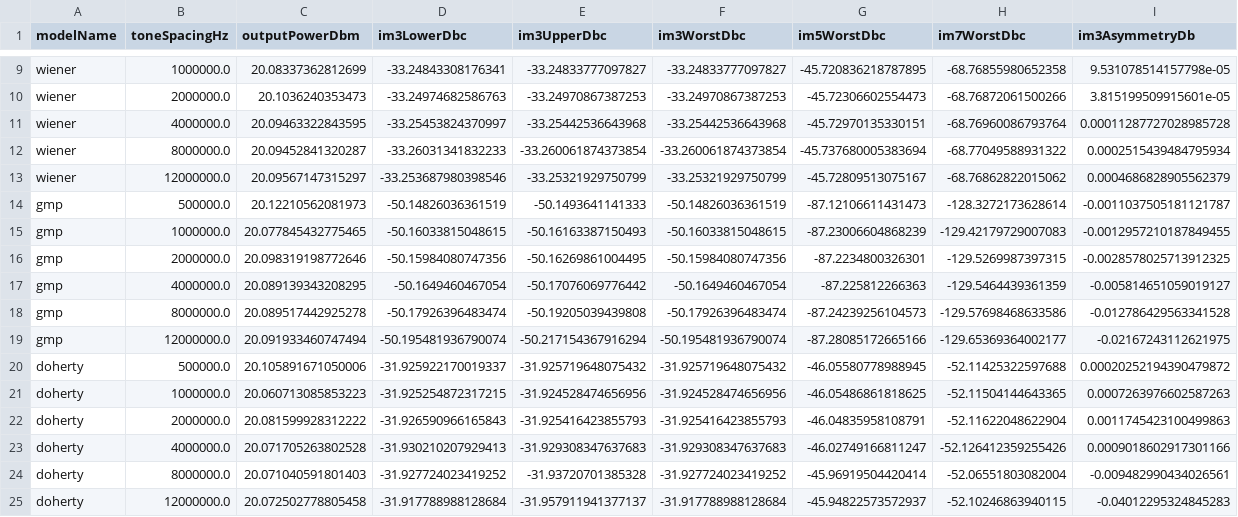
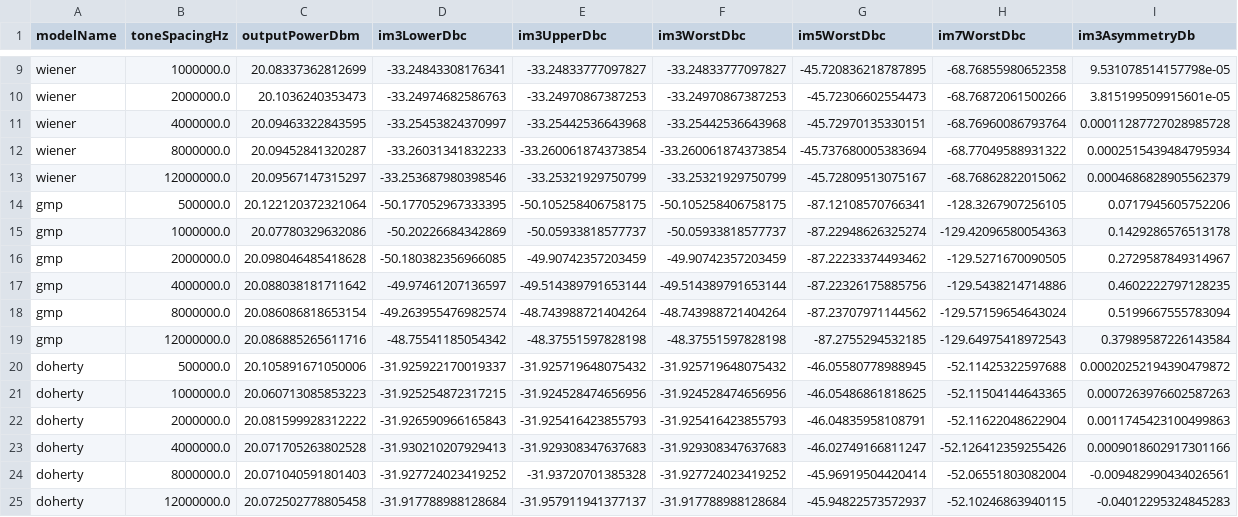
Before and after one commit to niyilu45/DPD_ILC, a CSV file: doc/images/pa_analyse/pa_memory_effect.csv, drawn as a sheet; only a part is shown, gaps mark what is left out; removed rows and columns are numbered as before the commit, all else as after; the diff names each change by its address in the sheet, - before the commit and + after, or states it on an @@ line.

Commit message:
Add power-dependent GMP memory residual

```diff
--- a/doc/images/pa_analyse/pa_memory_effect.csv
+++ b/doc/images/pa_analyse/pa_memory_effect.csv
-row 14: gmp | 500000.0 | 20.12210562081973 | -50.14826036361519 | -50.1493641141333 | -50.14826036361519 | -87.12106611431473 | -128.3272173628614 | -0.0011037505181121787
-row 15: gmp | 1000000.0 | 20.077845432775465 | -50.16033815048615 | -50.16163387150493 | -50.16033815048615 | -87.23006604868239 | -129.42179729007083 | -0.0012957210187849455
-row 16: gmp | 2000000.0 | 20.098319198772646 | -50.15984080747356 | -50.16269861004495 | -50.15984080747356 | -87.2234800326301 | -129.5269987397315 | -0.0028578025713912325
-row 17: gmp | 4000000.0 | 20.089139343208295 | -50.1649460467054 | -50.17076069776442 | -50.1649460467054 | -87.225812266363 | -129.5464439361359 | -0.005814651059019127
-row 18: gmp | 8000000.0 | 20.089517442925278 | -50.17926396483474 | -50.19205039439808 | -50.17926396483474 | -87.24239256104573 | -129.57698468633586 | -0.012786429563341528
-row 19: gmp | 12000000.0 | 20.091933460747494 | -50.195481936790074 | -50.217154367916294 | -50.195481936790074 | -87.28085172665166 | -129.65369364002177 | -0.02167243112621975
+row 14: gmp | 500000.0 | 20.122120372321064 | -50.177052967333395 | -50.105258406758175 | -50.105258406758175 | -87.12108570766341 | -128.3267907256105 | 0.0717945605752206
+row 15: gmp | 1000000.0 | 20.07780329632086 | -50.20226684342869 | -50.05933818577737 | -50.05933818577737 | -87.22948626325274 | -129.42096580054363 | 0.1429286576513178
+row 16: gmp | 2000000.0 | 20.098046485418628 | -50.180382356966085 | -49.90742357203459 | -49.90742357203459 | -87.22233374493462 | -129.5271670090505 | 0.2729587849314967
+row 17: gmp | 4000000.0 | 20.088038181711642 | -49.97461207136597 | -49.514389791653144 | -49.514389791653144 | -87.22326175885756 | -129.5438214714886 | 0.4602222797128235
+row 18: gmp | 8000000.0 | 20.086086818653154 | -49.263955476982574 | -48.743988721404264 | -48.743988721404264 | -87.23707971144562 | -129.57159654643024 | 0.5199667555783094
+row 19: gmp | 12000000.0 | 20.086885265611716 | -48.75541185054342 | -48.37551597828198 | -48.37551597828198 | -87.2755294532185 | -129.64975418972543 | 0.37989587226143584
```
Also changed, not shown: doc/images/pa_analyse/dpd_gmp/dpd_gmp_improvement_comparison.csv, doc/images/pa_analyse/pa_characterization_summary.csv, 24 other files.
